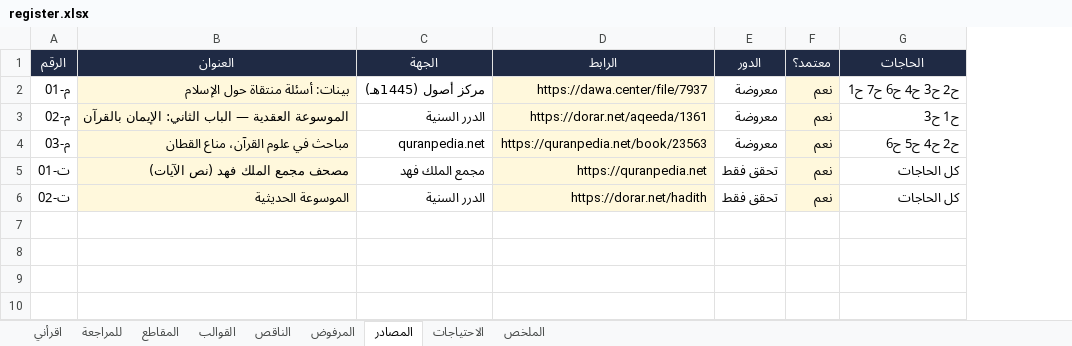
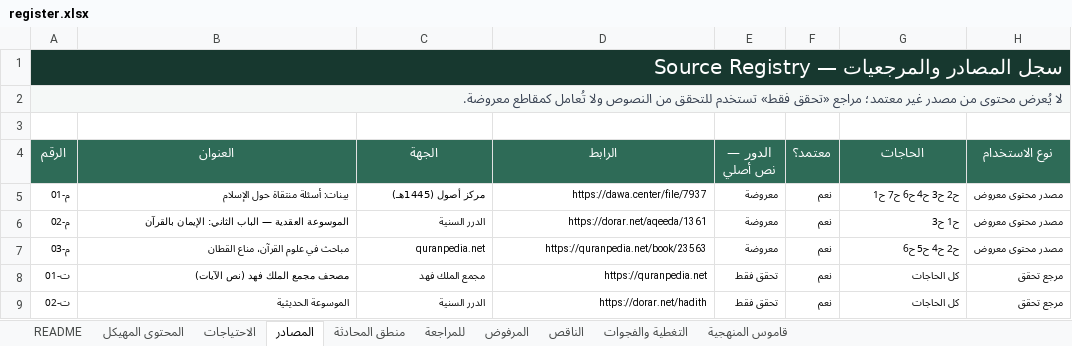
Before and after one commit to mohammednalkhateeb94/daleel, an Excel workbook: data/register.xlsx, sheet المصادر, drawn as a sheet; values as stored, in another font and other column widths than the file's, no borders; table styles not drawn; addresses are those after the commit; the diff names each change by its address in the sheet, - before the commit and + after, or states it on an @@ line.

```diff
--- a/data/register.xlsx (sheet المصادر)
+++ b/data/register.xlsx (sheet المصادر)
-sheet tab: اقرأني
+sheet tab: README
-sheet tab: الملخص
+sheet tab: التغطية والفجوات
-sheet tab: المقاطع
-sheet tab: القوالب
+sheet tab: المحتوى المهيكل
+sheet tab: منطق المحادثة
+sheet tab: قاموس المنهجية
@@ sheet tab order changed: README | المحتوى المهيكل | الاحتياجات | المصادر | منطق المحادثة | للمراجعة | المرفوض | الناقص | التغطية والفجوات | قاموس المنهجية @@
+column H (نوع الاستخدام), rows 5-9: مصدر محتوى معروض | مصدر محتوى معروض | مصدر محتوى معروض | مرجع تحقق | مرجع تحقق
+row 1: Source Registry — سجل المصادر والمرجعيات
+row 2: لا يُعرض محتوى من مصدر غير معتمد؛ مراجع «تحقق فقط» تستخدم للتحقق من النصوص ولا تُعامل كمقاطع معروضة.
+row 3: (empty)
-A4:G4 fill: #1F2A44
+A4:G4 fill: #2E6B57
-E4: الدور
+E4: الدور — نص أصلي
@@ A5:G9 text size: smaller @@
-B5:B9 fill: #FFF8DC
+B5:B9 fill: none
-D5:D9 fill: #FFF8DC
+D5:D9 fill: none
-F5:F9 fill: #FFF8DC
+F5:F9 fill: none
```
Also changed, not shown: sheet التغطية والفجوات, sheet الاحتياجات, sheet README, sheet للمراجعة, 8 other files.
